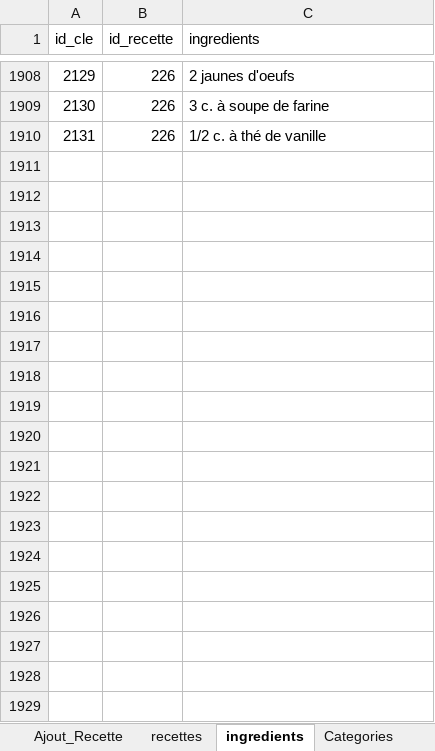
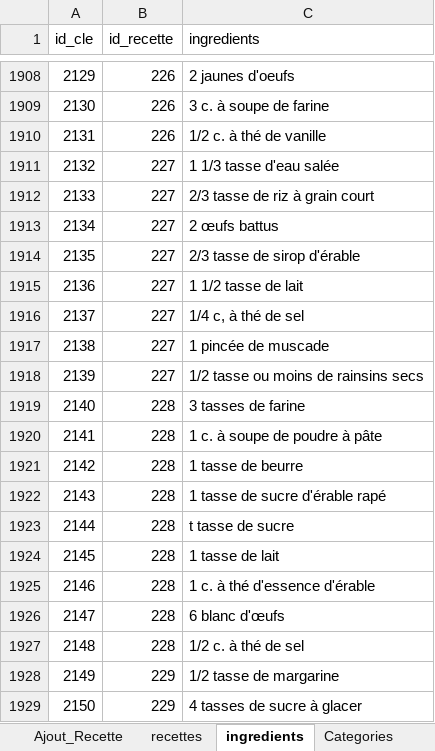
Before and after one commit to BernardRecettes/livre-recettes-maman, an Excel workbook: Livre Blanc 2.06.xlsm, sheet ingredients, drawn as a sheet; only a part is shown, gaps mark what is left out; values as stored, in another font and other column widths than the file's, no borders; the diff covers the shown part only; the diff names each change by its address in the sheet, - before the commit and + after, or states it on an @@ line.

```diff
--- a/Livre Blanc 2.06.xlsm (sheet ingredients)
+++ b/Livre Blanc 2.06.xlsm (sheet ingredients)
+row 1911: 2132 | 227 | 1 1/3 tasse d'eau salée
+row 1912: 2133 | 227 | 2/3 tasse de riz à grain court
+row 1913: 2134 | 227 | 2 œufs battus
+row 1914: 2135 | 227 | 2/3 tasse de sirop d'érable
+row 1915: 2136 | 227 | 1 1/2 tasse de lait
+row 1916: 2137 | 227 | 1/4 c, à thé de sel
+row 1917: 2138 | 227 | 1 pincée de muscade
+row 1918: 2139 | 227 | 1/2 tasse ou moins de rainsins secs
+row 1919: 2140 | 228 | 3 tasses de farine
+row 1920: 2141 | 228 | 1 c. à soupe de poudre à pâte
+row 1921: 2142 | 228 | 1 tasse de beurre
+row 1922: 2143 | 228 | 1 tasse de sucre d'érable rapé
+row 1923: 2144 | 228 | t tasse de sucre
+row 1924: 2145 | 228 | 1 tasse de lait
+row 1925: 2146 | 228 | 1 c. à thé d'essence d'érable
+row 1926: 2147 | 228 | 6 blanc d'œufs
+row 1927: 2148 | 228 | 1/2 c. à thé de sel
+row 1928: 2149 | 229 | 1/2 tasse de margarine
+row 1929: 2150 | 229 | 4 tasses de sucre à glacer
```
Also changed, not shown: 76 added rows elsewhere in this sheet, sheet recettes, sheet Categories, sheet Ajout_Recette, charts or pictures, 12 other files.
